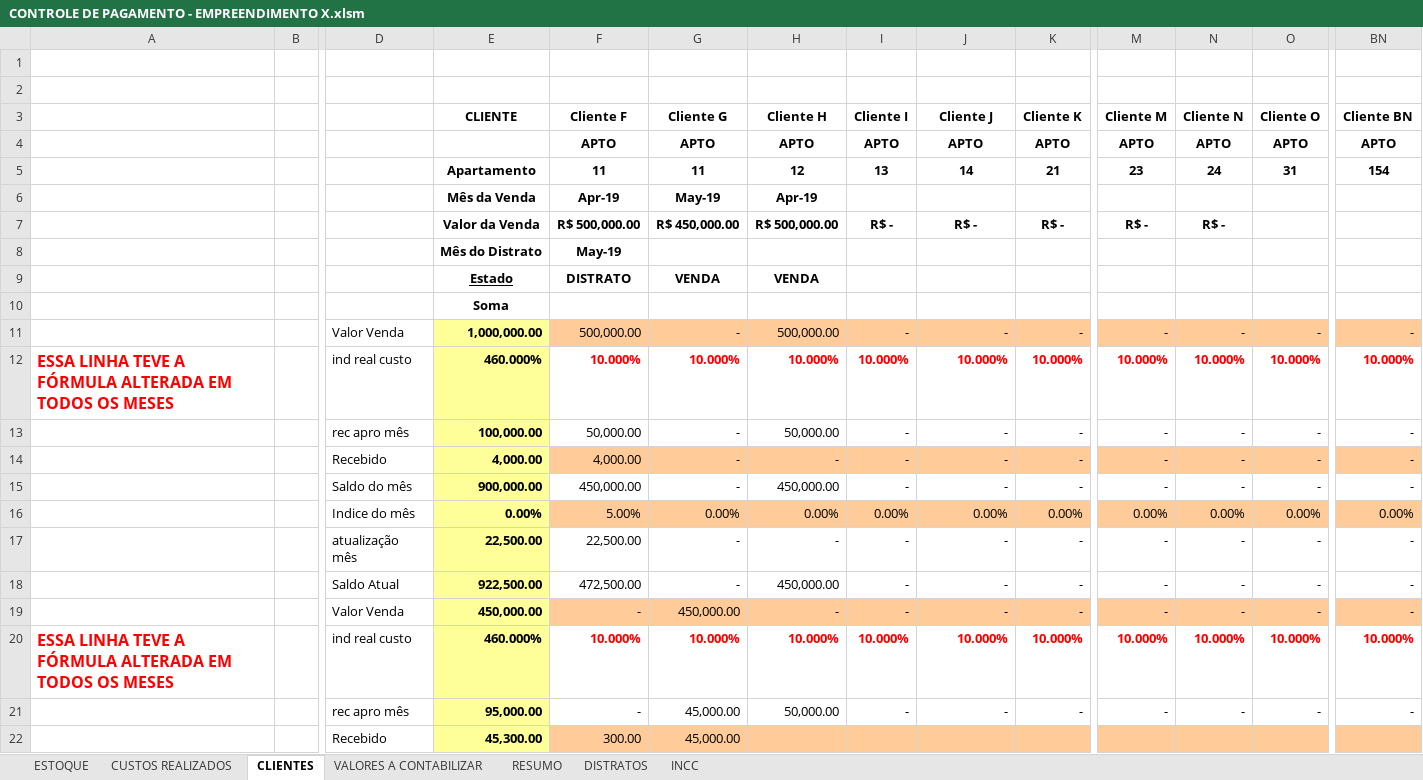
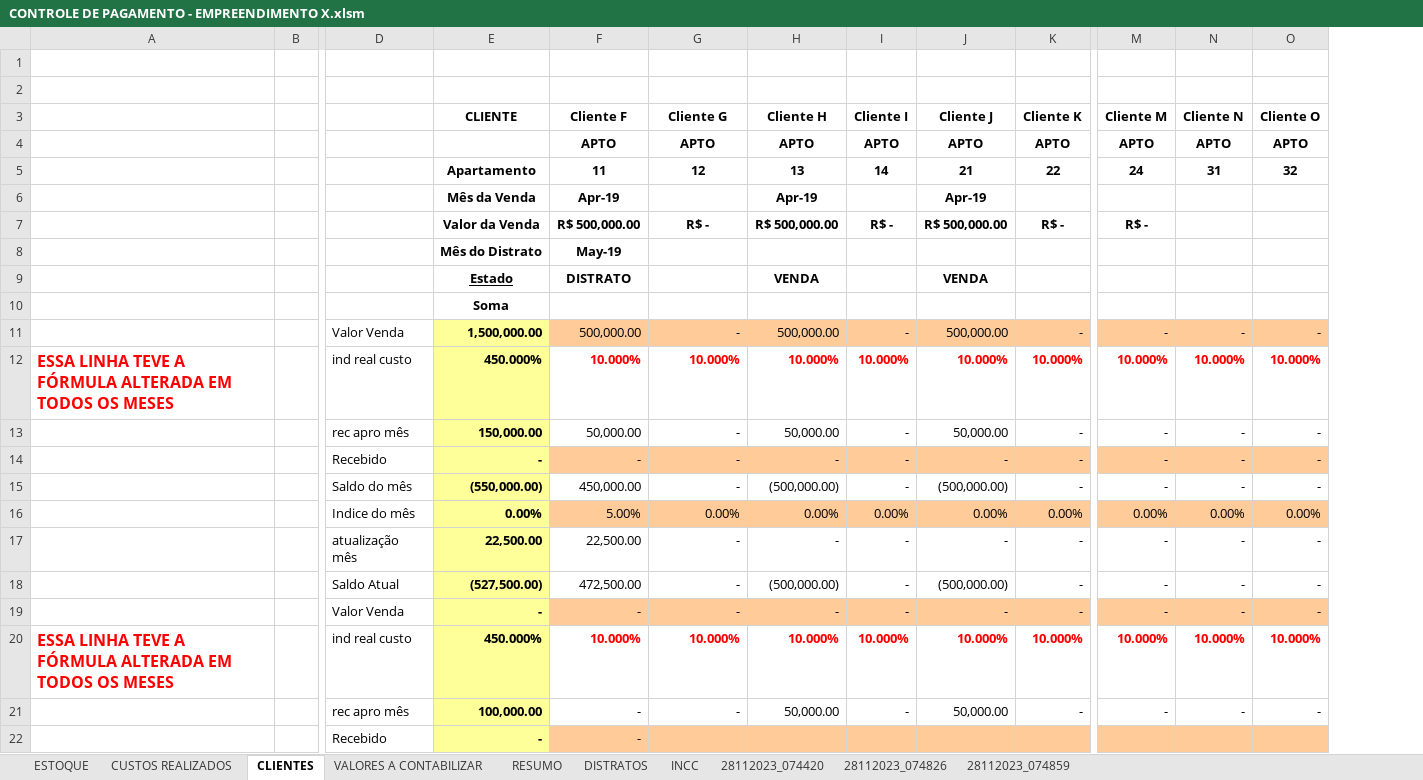
Before and after one commit to nomarine/paytrack, an Excel workbook: CONTROLE DE PAGAMENTO - EMPREENDIMENTO X.xlsm, sheet CLIENTES, drawn as a sheet; only a part is shown, gaps mark what is left out; values as stored, in another font and other column widths than the file's, no borders; charts and pictures not drawn; removed rows and columns are numbered as before the commit, all else as after; rows hold the shown columns only; the diff covers the shown part only; the diff names each change by its address in the sheet, - before the commit and + after, or states it on an @@ line.

```diff
--- a/CONTROLE DE PAGAMENTO - EMPREENDIMENTO X.xlsm (sheet CLIENTES)
+++ b/CONTROLE DE PAGAMENTO - EMPREENDIMENTO X.xlsm (sheet CLIENTES)
+sheet tab: 28112023_074420
+sheet tab: 28112023_074826
+sheet tab: 28112023_074859
-column BN (Cliente BN), row 4: APTO; rows 11-21: - | 10.000% | - | - | - | 0.00% | - | - | - | 10.000% | -
-row 5:  |  |  | Apartamento | 11 | 11 | 12 | 13 | 14 | 21 | 23 | 24 | 31 | 154
+row 5:  |  |  | Apartamento | 11 | 12 | 13 | 14 | 21 | 22 | 24 | 31 | 32
-G6 (Cliente G): May-19
+G6 (Cliente G): (empty)
-J6 (Cliente J): (empty)
+J6 (Cliente J): Apr-19
-G7 (Cliente G): R$ 450,000.00
+G7 (Cliente G): R$ -
-J7 (Cliente J): R$ -
+J7 (Cliente J): R$ 500,000.00
-N7 (Cliente N): R$ -
+N7 (Cliente N): (empty)
-G9 (Cliente G): VENDA
+G9 (Cliente G): (empty)
-J9 (Cliente J): (empty)
+J9 (Cliente J): VENDA
-E11 (CLIENTE): 1,000,000.00
+E11 (CLIENTE): 1,500,000.00
-J11 (Cliente J): -
+J11 (Cliente J): 500,000.00
-E12 (CLIENTE): 460.000%
+E12 (CLIENTE): 450.000%
-E13 (CLIENTE): 100,000.00
+E13 (CLIENTE): 150,000.00
-J13 (Cliente J): -
+J13 (Cliente J): 50,000.00
-E14 (CLIENTE): 4,000.00
+E14 (CLIENTE): -
-F14 (Cliente F): 4,000.00
+F14 (Cliente F): -
-E15 (CLIENTE): 900,000.00
+E15 (CLIENTE): (550,000.00)
-H15 (Cliente H): 450,000.00
+H15 (Cliente H): (500,000.00)
-J15 (Cliente J): -
+J15 (Cliente J): (500,000.00)
-E18 (CLIENTE): 922,500.00
+E18 (CLIENTE): (527,500.00)
-H18 (Cliente H): 450,000.00
+H18 (Cliente H): (500,000.00)
-J18 (Cliente J): -
+J18 (Cliente J): (500,000.00)
-E19 (CLIENTE): 450,000.00
+E19 (CLIENTE): -
-G19 (Cliente G): 450,000.00
+G19 (Cliente G): -
-E20 (CLIENTE): 460.000%
+E20 (CLIENTE): 450.000%
-E21 (CLIENTE): 95,000.00
+E21 (CLIENTE): 100,000.00
-G21 (Cliente G): 45,000.00
+G21 (Cliente G): -
-J21 (Cliente J): -
+J21 (Cliente J): 50,000.00
-row 22:  |  | Recebido | 45,300.00 | 300.00 | 45,000.00
+row 22:  |  | Recebido | - | -
```
Also changed, not shown: 2 added rows, 2 removed rows and 596 edited cells elsewhere in this sheet, sheet VALORES A CONTABILIZAR, sheet RESUMO, formulas that keep their value, hidden cells, RECEBIMENTO OUTUBRO DE 2022.xlsx.
